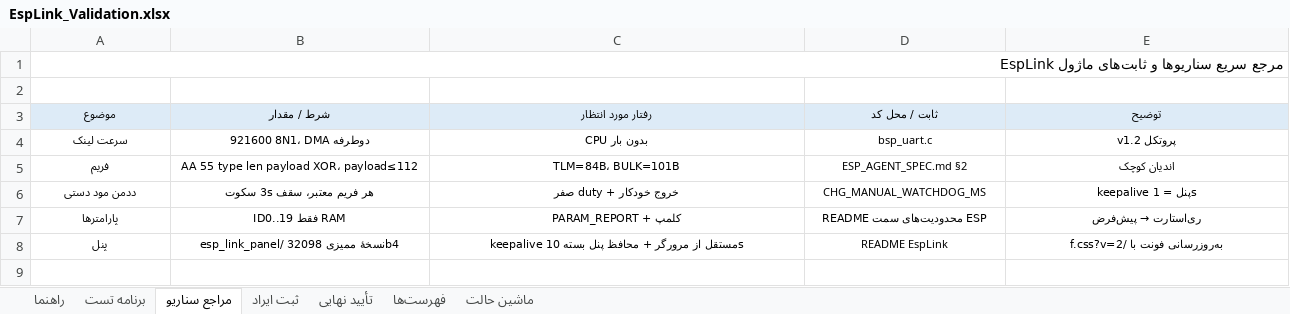
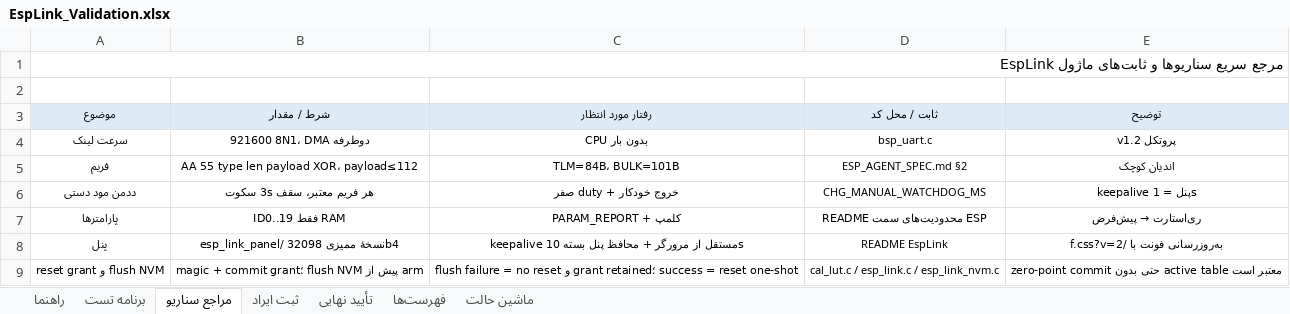
Before and after one commit to sargoliwork101-ui/ChangeOver, an Excel workbook: Firmware/Modules/EspLink/EspLink_Validation.xlsx, sheet مراجع سناریو, drawn as a sheet; values as stored, in another font and other column widths than the file's, no borders; the diff names each change by its address in the sheet, - before the commit and + after, or states it on an @@ line.

Commit message:
Audit calibration readback and reset persistence
Co-authored-by: arena-agent <297053741+arena-agent@users.noreply.github.com>

```diff
--- a/Firmware/Modules/EspLink/EspLink_Validation.xlsx (sheet مراجع سناریو)
+++ b/Firmware/Modules/EspLink/EspLink_Validation.xlsx (sheet مراجع سناریو)
+row 9: reset grant و flush NVM | magic + commit grant؛ flush NVM پیش از arm | flush failure = no reset و grant retained؛ success = reset one-shot | cal_lut.c / esp_link.c / esp_link_nvm.c | zero-point commit حتی بدون active table معتبر است
```
Also changed, not shown: sheet برنامه تست, sheet تأیید نهایی, Firmware/Modules/CalLut/CalLut_Validation.xlsx, 14 other files.
